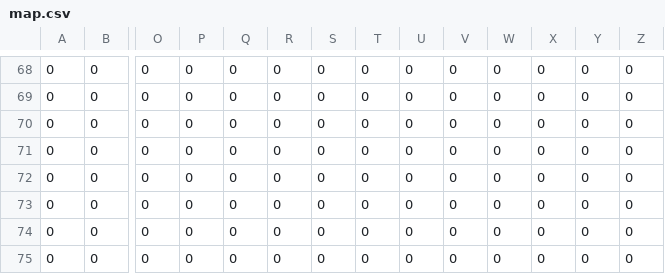
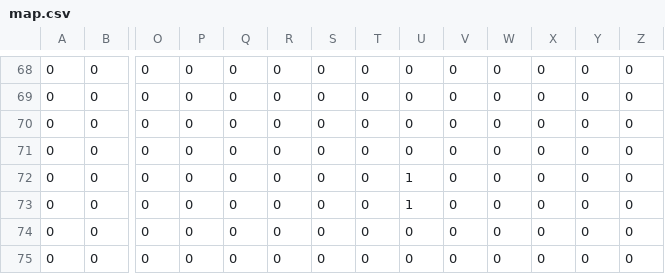
Before and after one commit to YoshimuraRyuki/3DStealthGame, a CSV file: 3DStealthGame/Assets/Resources/map.csv, drawn as a sheet; only a part is shown, gaps mark what is left out; removed rows and columns are numbered as before the commit, all else as after; rows hold the shown columns only; the diff names each change by its address in the sheet, - before the commit and + after, or states it on an @@ line.

```diff
--- a/3DStealthGame/Assets/Resources/map.csv
+++ b/3DStealthGame/Assets/Resources/map.csv
-row 70: 0 | 0 | 0 | 0 | 0 | 0 | 0 | 0 | 0 | 0 | 0 | 0 | 0 | 0
-U72: 0
+U72: 1
+row 73: 0 | 0 | 0 | 0 | 0 | 0 | 0 | 0 | 1 | 0 | 0 | 0 | 0 | 0
```
Also changed, not shown: 2 other files.
